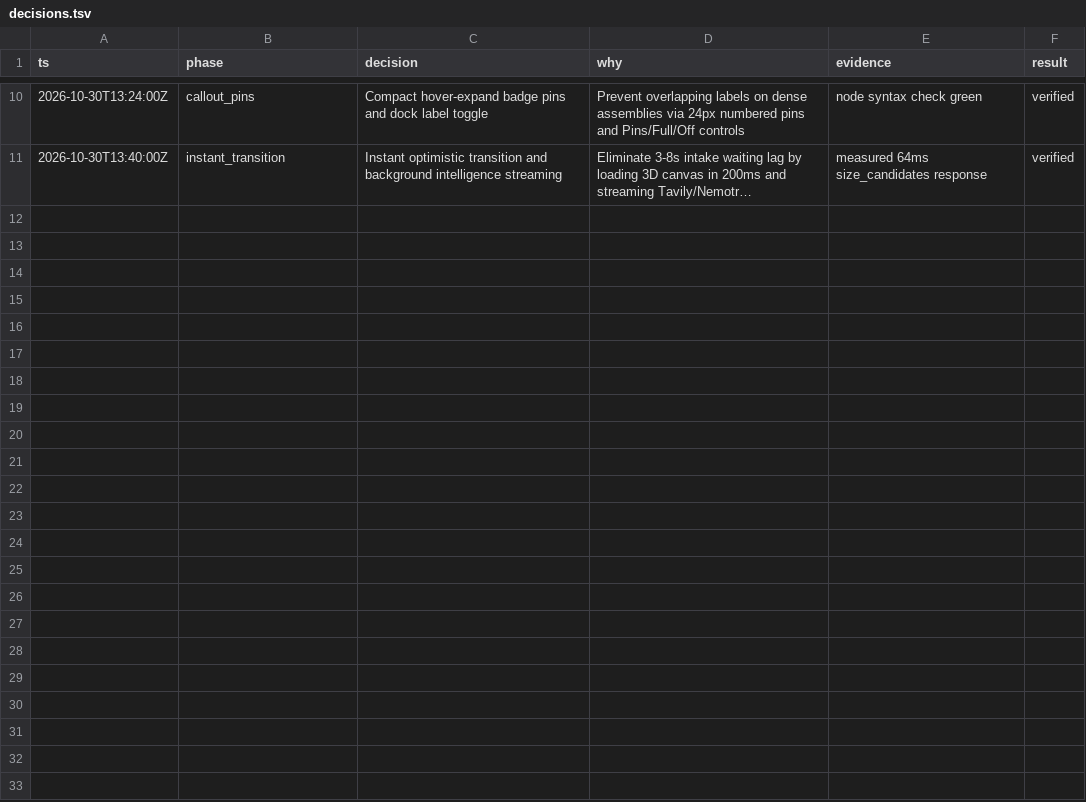
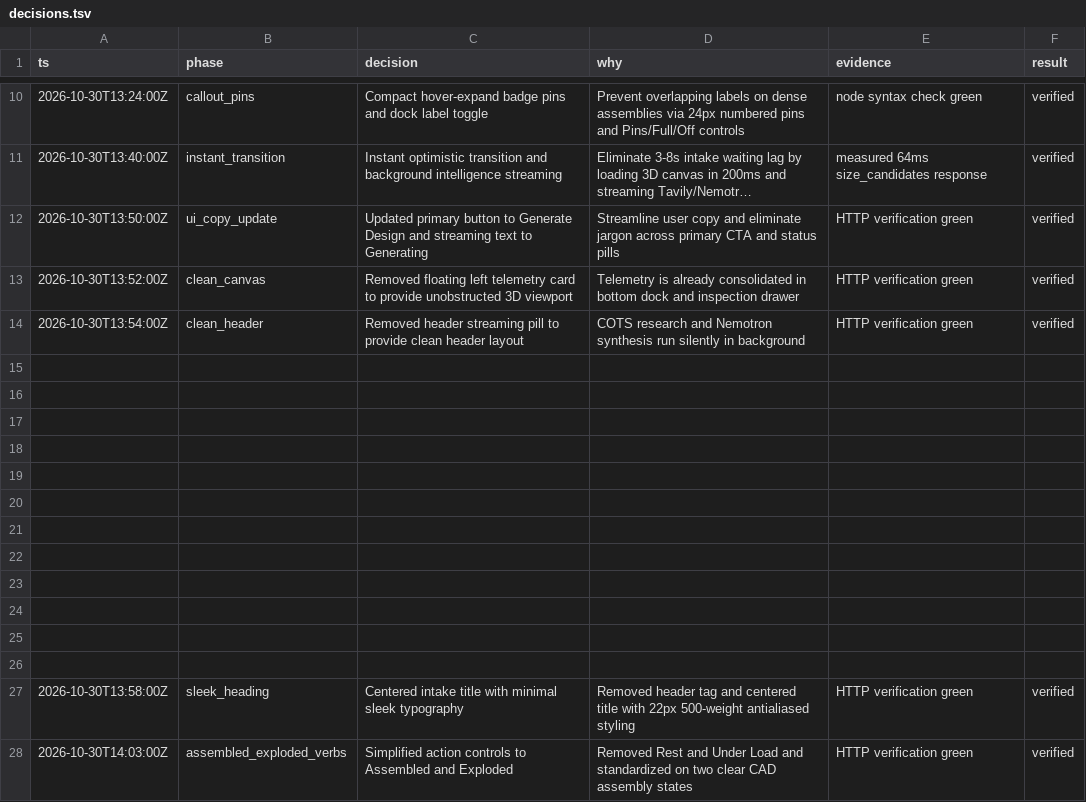
Before and after one commit to LeonoraAeolus/EVIE-, a TSV file: decisions.tsv, drawn as a sheet; only a part is shown, gaps mark what is left out; long unchanged cells end in …; the diff names each change by its address in the sheet, - before the commit and + after, or states it on an @@ line.

```diff
--- a/decisions.tsv
+++ b/decisions.tsv
+row 12: 2026-10-30T13:50:00Z | ui_copy_update | Updated primary button to Generate Design and streaming text to Generating | Streamline user copy and eliminate jargon across primary CTA and status pills | HTTP verification green | verified
+row 13: 2026-10-30T13:52:00Z | clean_canvas | Removed floating left telemetry card to provide unobstructed 3D viewport | Telemetry is already consolidated in bottom dock and inspection drawer | HTTP verification green | verified
+row 14: 2026-10-30T13:54:00Z | clean_header | Removed header streaming pill to provide clean header layout | COTS research and Nemotron synthesis run silently in background | HTTP verification green | verified
+row 15: (empty)
+row 16: (empty)
+row 17: (empty)
+row 18: (empty)
+row 19: (empty)
+row 20: (empty)
+row 21: (empty)
+row 22: (empty)
+row 23: (empty)
+row 24: (empty)
+row 25: (empty)
+row 26: (empty)
+row 27: 2026-10-30T13:58:00Z | sleek_heading | Centered intake title with minimal sleek typography | Removed header tag and centered title with 22px 500-weight antialiased styling | HTTP verification green | verified
+row 28: 2026-10-30T14:03:00Z | assembled_exploded_verbs | Simplified action controls to Assembled and Exploded | Removed Rest and Under Load and standardized on two clear CAD assembly states | HTTP verification green | verified
```
Also changed, not shown: 6 other files.
